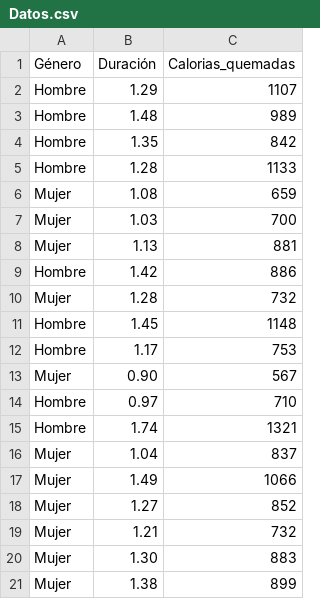
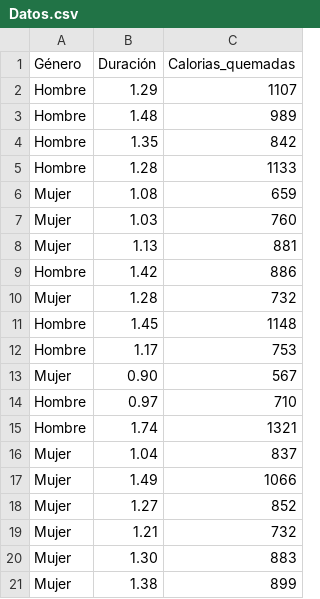
Before and after one commit to Marisol785/EstadisticaInferencial2026A, a CSV file: Unidad02/Pactica01/Datos.csv, drawn as a sheet.

Commit message:
Update Mujer entry in Datos.csv

```diff
--- a/Unidad02/Pactica01/Datos.csv
+++ b/Unidad02/Pactica01/Datos.csv
@@ -6,3 +6,3 @@ Hombre,1.28,1133
 Mujer,1.08,659
-Mujer,1.03,700
+Mujer,1.03,760
 Mujer,1.13,881
```
